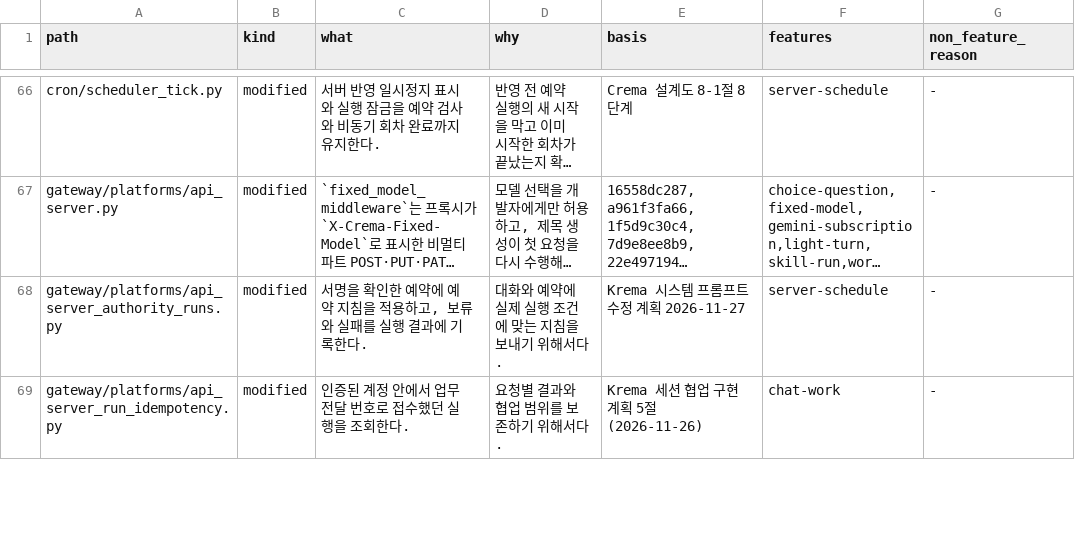
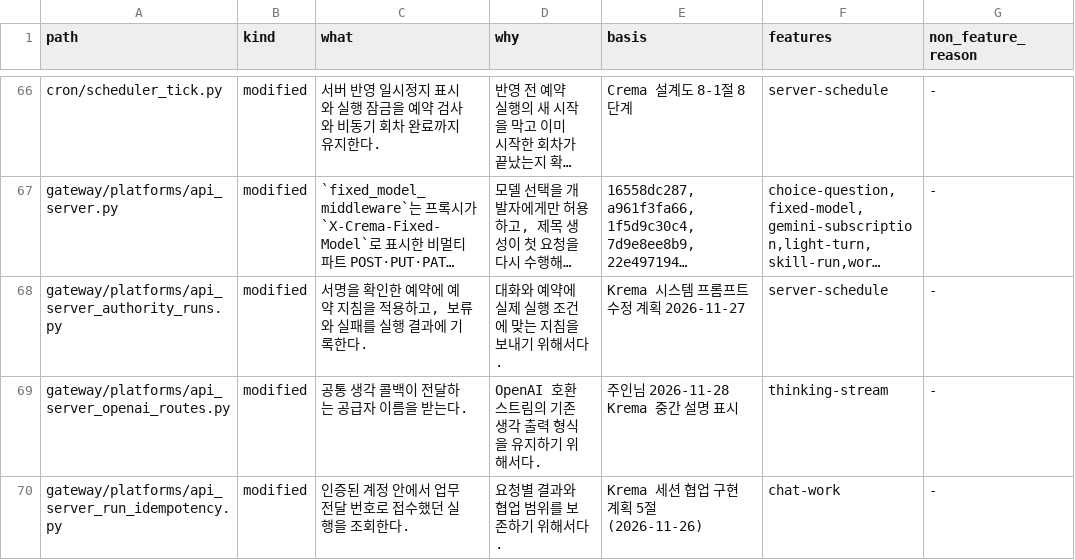
Before and after one commit to chaconne67/crema-engine, a TSV file: CREMA_CHANGES.tsv, drawn as a sheet; only a part is shown, gaps mark what is left out; long unchanged cells end in …; the diff covers the shown part only; the diff names each change by its address in the sheet, - before the commit and + after, or states it on an @@ line.

```diff
--- a/CREMA_CHANGES.tsv
+++ b/CREMA_CHANGES.tsv
+row 69: gateway/platforms/api_server_openai_routes.py | modified | 공통 생각 콜백이 전달하는 공급자 이름을 받는다. | OpenAI 호환 스트림의 기존 생각 출력 형식을 유지하기 위해서다. | 주인님 2026-11-28 Krema 중간 설명 표시 | thinking-stream | -
```
Also changed, not shown: 1 added row and 20 edited cells elsewhere in this file, CREMA_FEATURES.tsv, 11 other files.
